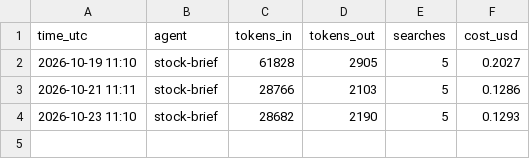
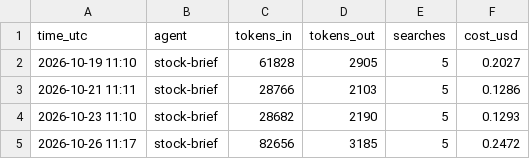
Before and after one commit to jayryd7-gif/ai-trading-agent, a CSV file: reports/costs/stock-brief.csv, drawn as a sheet.

Commit message:
Add stock brief 2026-10-26

```diff
--- a/reports/costs/stock-brief.csv
+++ b/reports/costs/stock-brief.csv
@@ -4 +4,2 @@ time_utc,agent,tokens_in,tokens_out,searches,cost_usd
 2026-10-23 11:10,stock-brief,28682,2190,5,0.1293
+2026-10-26 11:17,stock-brief,82656,3185,5,0.2472
```
Also changed, not shown: 2 other files.
